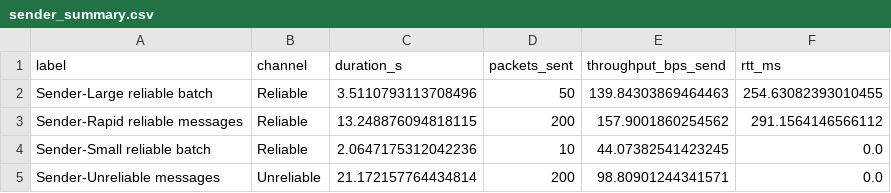
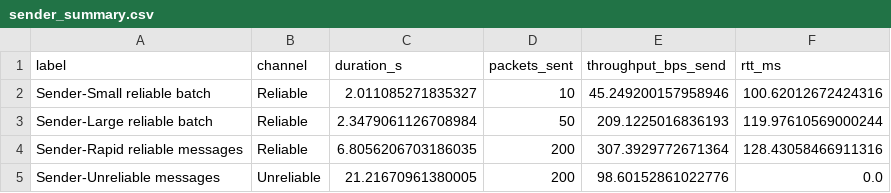
Before and after one commit to itstrueitstrueitsrealitsreal/AHTP, a CSV file: figures/sender_summary.csv, drawn as a sheet.

```diff
--- a/figures/sender_summary.csv
+++ b/figures/sender_summary.csv
@@ -1,5 +1,5 @@
 label,channel,duration_s,packets_sent,throughput_bps_send,rtt_ms
-Sender-Large reliable batch,Reliable,3.5110793113708496,50,139.84303869464463,254.63082393010455
-Sender-Rapid reliable messages,Reliable,13.248876094818115,200,157.9001860254562,291.1564146566112
-Sender-Small reliable batch,Reliable,2.0647175312042236,10,44.07382541423245,0.0
-Sender-Unreliable messages,Unreliable,21.172157764434814,200,98.80901244341571,0.0
+Sender-Small reliable batch,Reliable,2.011085271835327,10,45.249200157958946,100.62012672424316
+Sender-Large reliable batch,Reliable,2.3479061126708984,50,209.1225016836193,119.97610569000244
+Sender-Rapid reliable messages,Reliable,6.8056206703186035,200,307.3929772671364,128.43058466911316
+Sender-Unreliable messages,Unreliable,21.21670961380005,200,98.60152861022776,0.0
```
Also changed, not shown: figures/receiver_summary.csv, 9 other files.
